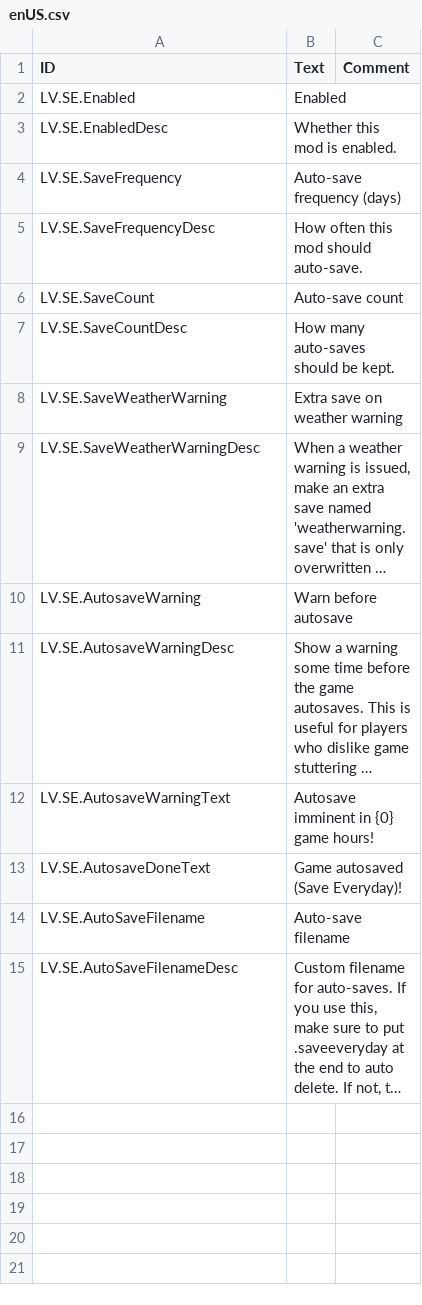
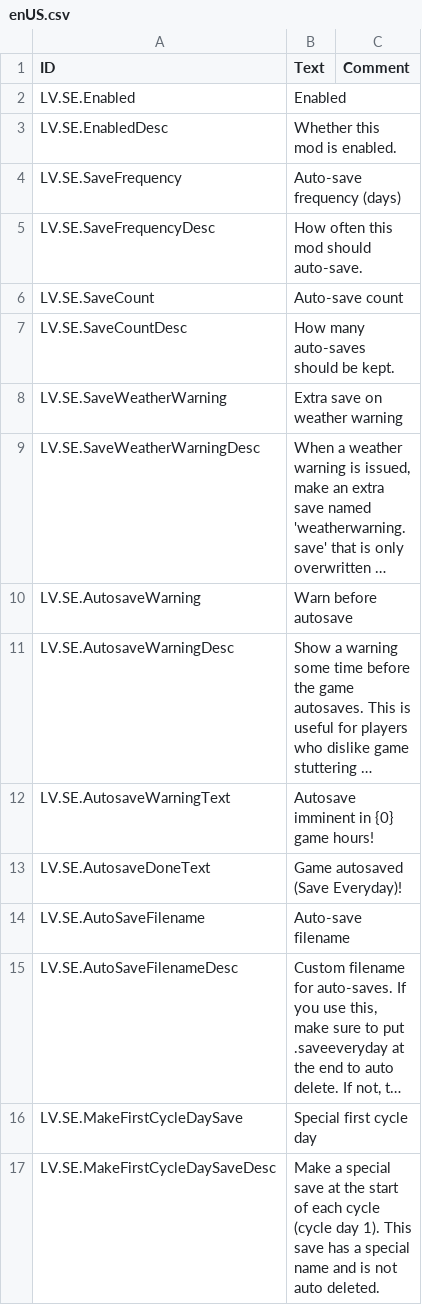
Before and after one commit to datvm/TimberbornMods, a CSV file: SaveEveryday/Localizations/enUS.csv, drawn as a sheet; long unchanged cells end in …; the diff names each change by its address in the sheet, - before the commit and + after, or states it on an @@ line.

```diff
--- a/SaveEveryday/Localizations/enUS.csv
+++ b/SaveEveryday/Localizations/enUS.csv
+row 16: LV.SE.MakeFirstCycleDaySave | Special first cycle day
+row 17: LV.SE.MakeFirstCycleDaySaveDesc | Make a special save at the start of each cycle (cycle day 1). This save has a special name and is not auto deleted.
```
Also changed, not shown: 4 other files.
